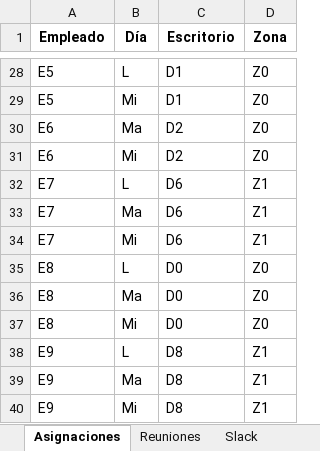
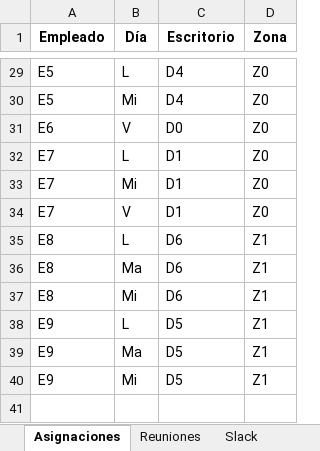
Before and after one commit to Feelipee1/asocio25-resultados, an Excel workbook: data/instance2_900s_resultado.xlsx, sheet Asignaciones, drawn as a sheet; only a part is shown, gaps mark what is left out; values as stored, in another font and other column widths than the file's, no borders; removed rows and columns are numbered as before the commit, all else as after; the diff covers the shown part only; the diff names each change by its address in the sheet, - before the commit and + after, or states it on an @@ line.

```diff
--- a/data/instance2_900s_resultado.xlsx (sheet Asignaciones)
+++ b/data/instance2_900s_resultado.xlsx (sheet Asignaciones)
-C29:C30 (Escritorio): D1
+C29:C30 (Escritorio): D4
-B31 (Día): Ma
+B31 (Día): V
-C31 (Escritorio): D2
+C31 (Escritorio): D0
-row 31: E6 | Mi | D2 | Z0
-C32 (Escritorio): D6
+C32 (Escritorio): D1
-D32 (Zona): Z1
+D32 (Zona): Z0
-row 33: E7 | Ma | D6 | Z1
-C33 (Escritorio): D6
+C33 (Escritorio): D1
-D33 (Zona): Z1
+D33 (Zona): Z0
+row 34: E7 | V | D1 | Z0
-C35:C37 (Escritorio): D0
+C35:C37 (Escritorio): D6
-D35:D37 (Zona): Z0
+D35:D37 (Zona): Z1
-C38:C40 (Escritorio): D8
+C38:C40 (Escritorio): D5
```
Also changed, not shown: 6 added rows, 5 removed rows and 27 edited cells elsewhere in this sheet, sheet Reuniones, sheet Slack, data/instance1_900s_resultado.xlsx, notebooks/Comparacion_Resultados_15min.xlsx, 6 other files.
